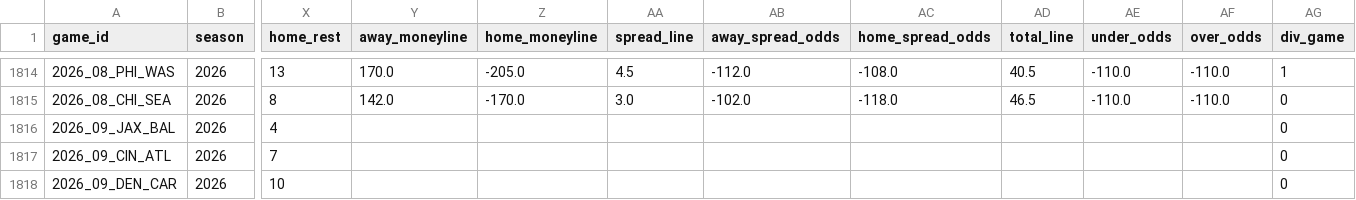
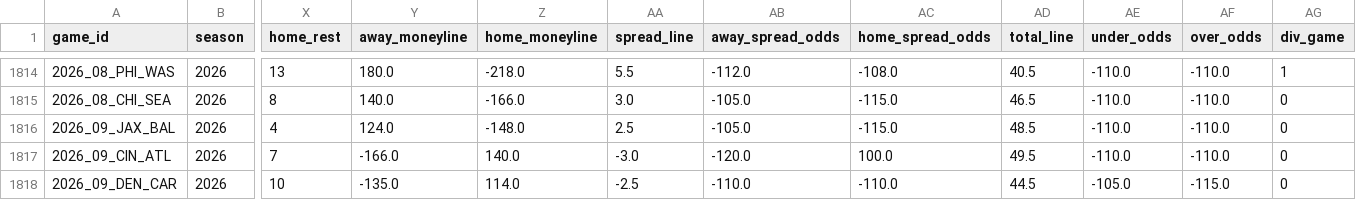
Before and after one commit to William-Bill1/nfl-predictions, a CSV file: data_files/nfl_games_historical.csv, drawn as a sheet; only a part is shown, gaps mark what is left out; the diff covers the shown part only; the diff names each change by its address in the sheet, - before the commit and + after, or states it on an @@ line.

```diff
--- a/data_files/nfl_games_historical.csv
+++ b/data_files/nfl_games_historical.csv
-Y1814 (away_moneyline): 170.0
+Y1814 (away_moneyline): 180.0
-Z1814 (home_moneyline): -205.0
+Z1814 (home_moneyline): -218.0
-AA1814 (spread_line): 4.5
+AA1814 (spread_line): 5.5
-Y1815 (away_moneyline): 142.0
+Y1815 (away_moneyline): 140.0
-Z1815 (home_moneyline): -170.0
+Z1815 (home_moneyline): -166.0
-AB1815 (away_spread_odds): -102.0
+AB1815 (away_spread_odds): -105.0
-AC1815 (home_spread_odds): -118.0
+AC1815 (home_spread_odds): -115.0
-Y1816 (away_moneyline): (empty)
+Y1816 (away_moneyline): 124.0
-Z1816 (home_moneyline): (empty)
+Z1816 (home_moneyline): -148.0
-AA1816 (spread_line): (empty)
+AA1816 (spread_line): 2.5
-AB1816 (away_spread_odds): (empty)
+AB1816 (away_spread_odds): -105.0
-AC1816 (home_spread_odds): (empty)
+AC1816 (home_spread_odds): -115.0
-AD1816 (total_line): (empty)
+AD1816 (total_line): 48.5
-AE1816:AE1817 (under_odds): (empty)
+AE1816:AE1817 (under_odds): -110.0
-AF1816:AF1817 (over_odds): (empty)
+AF1816:AF1817 (over_odds): -110.0
-Y1817 (away_moneyline): (empty)
+Y1817 (away_moneyline): -166.0
-Z1817 (home_moneyline): (empty)
+Z1817 (home_moneyline): 140.0
-AA1817 (spread_line): (empty)
+AA1817 (spread_line): -3.0
-AB1817 (away_spread_odds): (empty)
+AB1817 (away_spread_odds): -120.0
-AC1817 (home_spread_odds): (empty)
+AC1817 (home_spread_odds): 100.0
-AD1817 (total_line): (empty)
+AD1817 (total_line): 49.5
-Y1818 (away_moneyline): (empty)
+Y1818 (away_moneyline): -135.0
-Z1818 (home_moneyline): (empty)
+Z1818 (home_moneyline): 114.0
-AA1818 (spread_line): (empty)
+AA1818 (spread_line): -2.5
-AB1818 (away_spread_odds): (empty)
+AB1818 (away_spread_odds): -110.0
-AC1818 (home_spread_odds): (empty)
+AC1818 (home_spread_odds): -110.0
-AD1818 (total_line): (empty)
+AD1818 (total_line): 44.5
-AE1818 (under_odds): (empty)
+AE1818 (under_odds): -105.0
-AF1818 (over_odds): (empty)
+AF1818 (over_odds): -115.0
```
Also changed, not shown: 157 edited cells elsewhere in this file, 4 other files.
